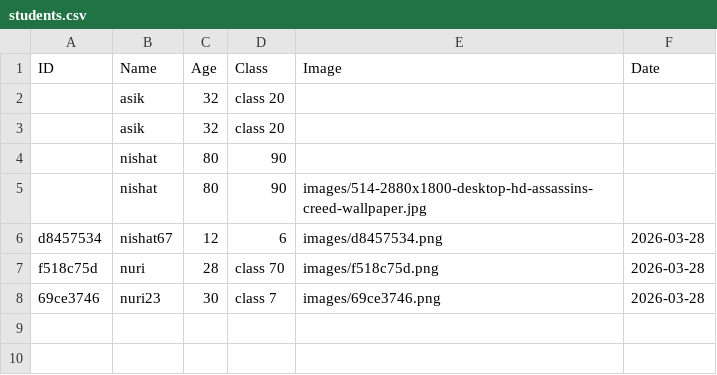
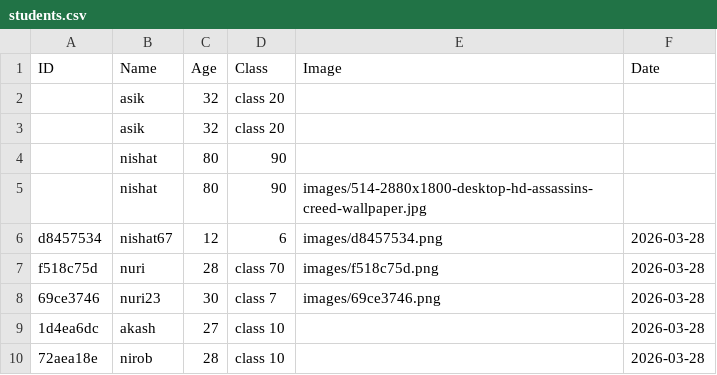
Before and after one commit to nishatdbdlt/student_info_python, a CSV file: students.csv, drawn as a sheet.

```diff
--- a/students.csv
+++ b/students.csv
@@ -8 +8,3 @@ f518c75d,nuri,28,class 70,images/f518c75d.png,2026-03-28
 69ce3746,nuri23,30,class 7,images/69ce3746.png,2026-03-28
+1d4ea6dc,akash,27,class 10,,2026-03-28
+72aea18e,nirob,28,class 10,,2026-03-28
```
Also changed, not shown: 5 other files.
